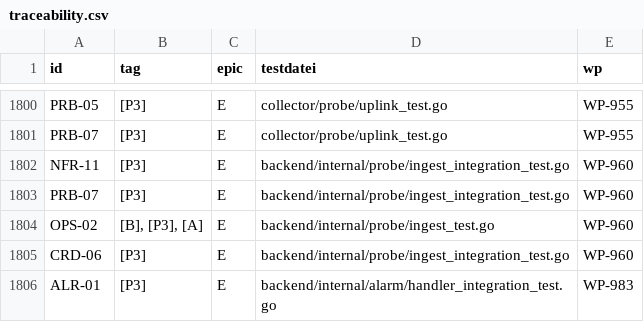
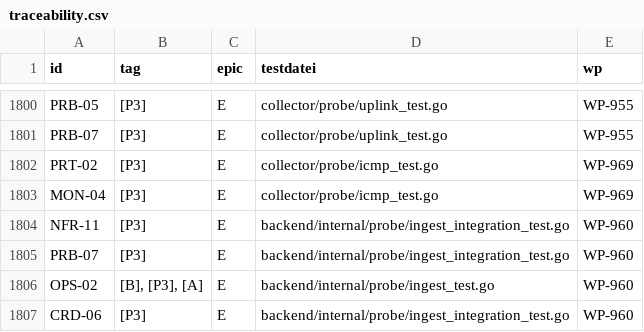
Before and after one commit to DataHub-Chiemgau/Reticora-CMDB, a CSV file: docs/traceability.csv, drawn as a sheet; only a part is shown, gaps mark what is left out; the shorter side is filled out with more unchanged rows.

```diff
--- a/docs/traceability.csv
+++ b/docs/traceability.csv
@@ -1801,2 +1801,4 @@ PRB-05;[P3];E;collector/probe/uplink_test.go;WP-955
 PRB-07;[P3];E;collector/probe/uplink_test.go;WP-955
+PRT-02;[P3];E;collector/probe/icmp_test.go;WP-969
+MON-04;[P3];E;collector/probe/icmp_test.go;WP-969
 NFR-11;[P3];E;backend/internal/probe/ingest_integration_test.go;WP-960
```
Also changed, not shown: 12 other files.
